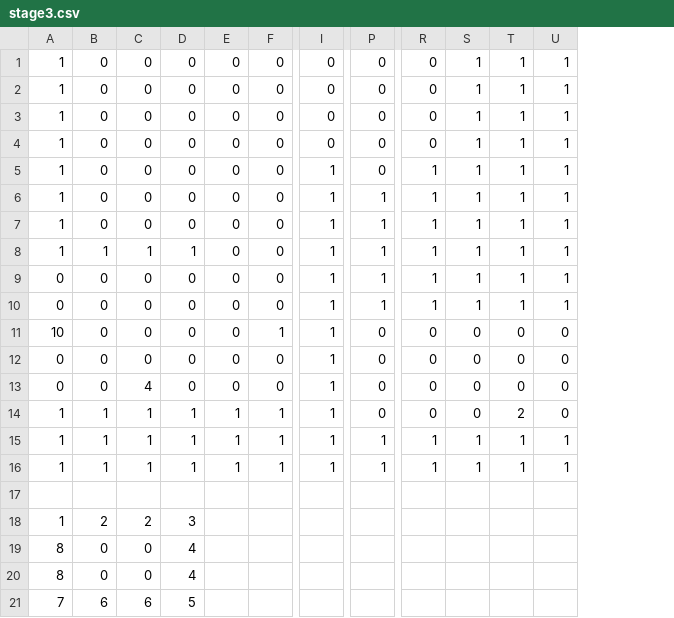
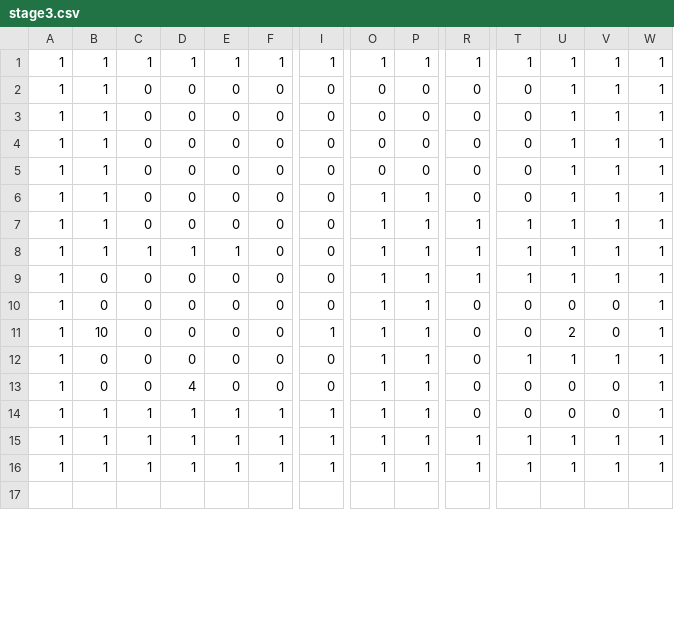
Before and after one commit to OzawaTaiki/TD1_3, a CSV file: data/stage3.csv, drawn as a sheet; only a part is shown, gaps mark what is left out; removed rows and columns are numbered as before the commit, all else as after; rows hold the shown columns only; the diff covers the shown part only; the diff names each change by its address in the sheet, - before the commit and + after, or states it on an @@ line.

```diff
--- a/data/stage3.csv
+++ b/data/stage3.csv
+column O, rows 2-16: 0 | 0 | 0 | 0 | 1 | 1 | 1 | 1 | 1 | 1 | 1 | 1 | 1 | 1 | 1
+column P, rows 2-16: 0 | 0 | 0 | 0 | 1 | 1 | 1 | 1 | 1 | 1 | 1 | 1 | 1 | 1 | 1
+row 1: 1 | 1 | 1 | 1 | 1 | 1 | 1 | 1 | 1 | 1 | 1 | 1 | 1 | 1
-B2:B7: 0
+B2:B7: 1
-I6:I7: 1
+I6:I7: 0
-T6: 1
+T6: 0
-row 7: 1 | 0 | 0 | 0 | 0 | 0 | 1 | 1 | 1 | 1 | 1 | 1
-E8: 0
+E8: 1
-I8:I10: 1
+I8:I10: 0
-A9:A10: 0
+A9:A10: 1
-R10: 1
+R10: 0
-T10: 1
+T10: 0
-U10: 1
+U10: 0
-V10: 1
+V10: 0
-A11: 10
+A11: 1
-B11: 0
+B11: 10
-F11: 1
+F11: 0
-U11: 0
+U11: 2
-W11:W14: 0
+W11:W14: 1
-A12:A13: 0
+A12:A13: 1
-I12:I13: 1
+I12:I13: 0
-T12: 0
+T12: 1
-U12: 0
+U12: 1
-V12: 0
+V12: 1
-C13: 4
+C13: 0
-D13: 0
+D13: 4
-V14: 2
+V14: 0
-row 18: 1 | 2 | 2 | 3
-row 19: 8 | 0 | 0 | 4
-row 20: 8 | 0 | 0 | 4
-row 21: 7 | 6 | 6 | 5
```
Also changed, not shown: 5 added rows and 1 edited cell elsewhere in this file, data/stage1.csv, data/stage10.csv, 7 other files.
